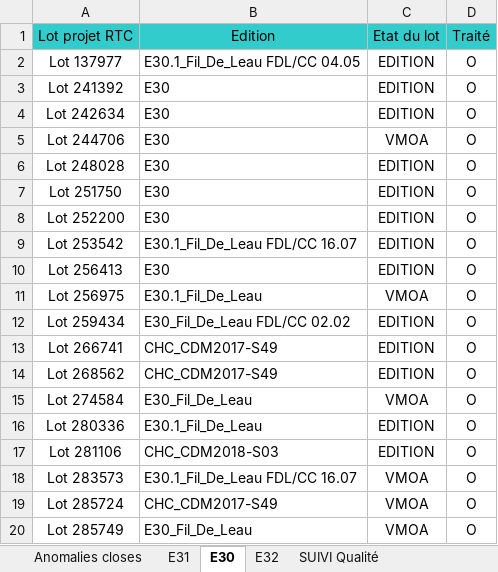
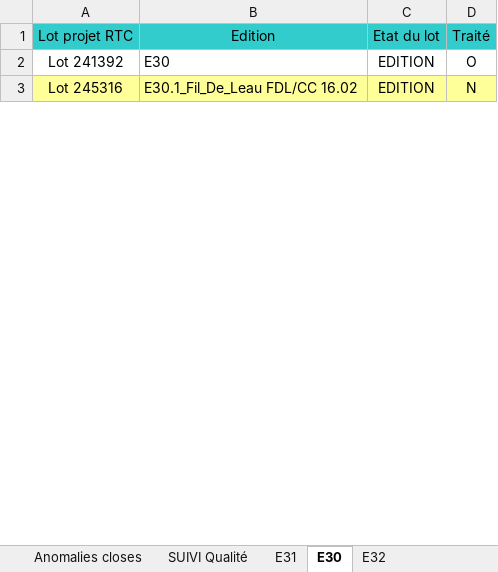
Before and after one commit to Tiggytamal/Romain, an Excel workbook: SonarLysaFX/Suivi_Quality_Gate.xlsx, sheet E30, drawn as a sheet; only a part is shown; values as stored, in another font and other column widths than the file's, no borders; removed rows and columns are numbered as before the commit, all else as after; the diff covers the shown part only; the diff names each change by its address in the sheet, - before the commit and + after, or states it on an @@ line.

```diff
--- a/SonarLysaFX/Suivi_Quality_Gate.xlsx (sheet E30)
+++ b/SonarLysaFX/Suivi_Quality_Gate.xlsx (sheet E30)
@@ sheet tab order changed: Anomalies closes | SUIVI Qualité | E31 | E30 | E32 @@
-row 2: Lot 137977 | E30.1_Fil_De_Leau FDL/CC 04.05 | EDITION | O
-row 4: Lot 242634 | E30 | EDITION | O
-row 5: Lot 244706 | E30 | VMOA | O
-row 6: Lot 248028 | E30 | EDITION | O
-row 7: Lot 251750 | E30 | EDITION | O
-row 8: Lot 252200 | E30 | EDITION | O
-A3 (Lot projet RTC): Lot 253542
+A3 (Lot projet RTC): Lot 245316
-A3:D3 fill: none
+A3:D3 fill: #FFFF99
-B3 (Edition): E30.1_Fil_De_Leau FDL/CC 16.07
+B3 (Edition): E30.1_Fil_De_Leau FDL/CC 16.02
-D3 (Traité): O
+D3 (Traité): N
-row 10: Lot 256413 | E30 | EDITION | O
-row 11: Lot 256975 | E30.1_Fil_De_Leau | VMOA | O
-row 12: Lot 259434 | E30_Fil_De_Leau FDL/CC 02.02 | EDITION | O
-row 13: Lot 266741 | CHC_CDM2017-S49 | EDITION | O
-row 14: Lot 268562 | CHC_CDM2017-S49 | EDITION | O
-row 15: Lot 274584 | E30_Fil_De_Leau | VMOA | O
-row 16: Lot 280336 | E30.1_Fil_De_Leau | EDITION | O
-row 17: Lot 281106 | CHC_CDM2018-S03 | EDITION | O
-row 18: Lot 283573 | E30.1_Fil_De_Leau FDL/CC 16.07 | VMOA | O
-row 19: Lot 285724 | CHC_CDM2017-S49 | VMOA | O
-row 20: Lot 285749 | E30_Fil_De_Leau | VMOA | O
```
Also changed, not shown: 3 added rows and 29 removed rows elsewhere in this sheet, sheet SUIVI Qualité, sheet E31, sheet Anomalies closes, SonarLysaFX/Suivi_Quality_Gate - DataStage.xlsx, 32 other files.
